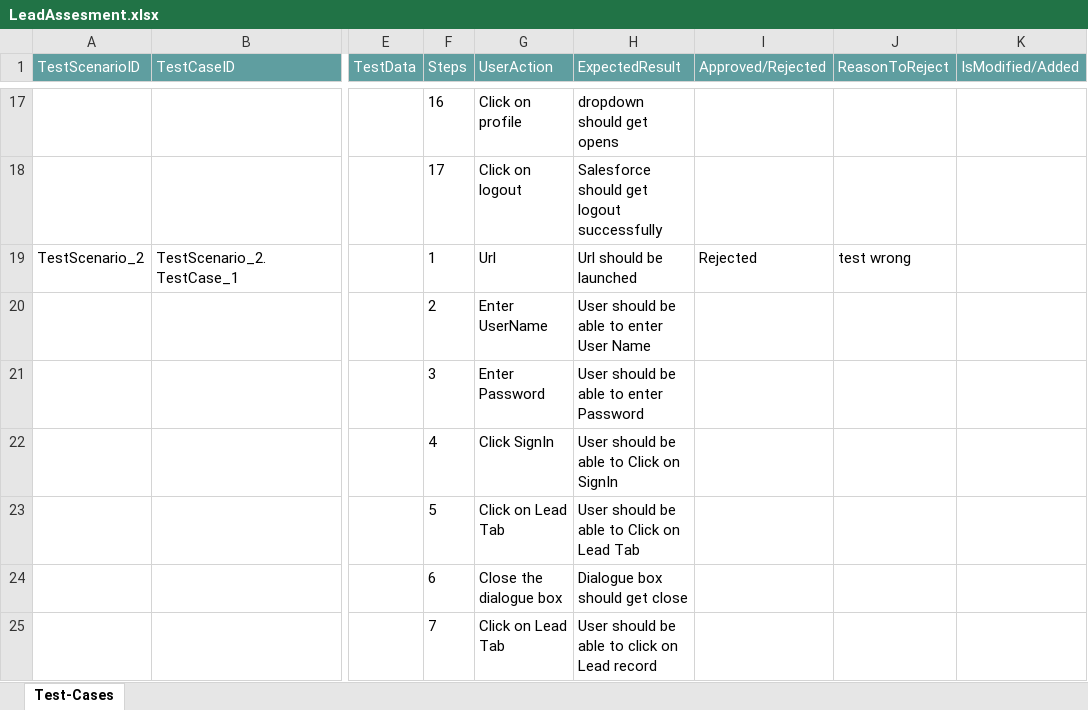
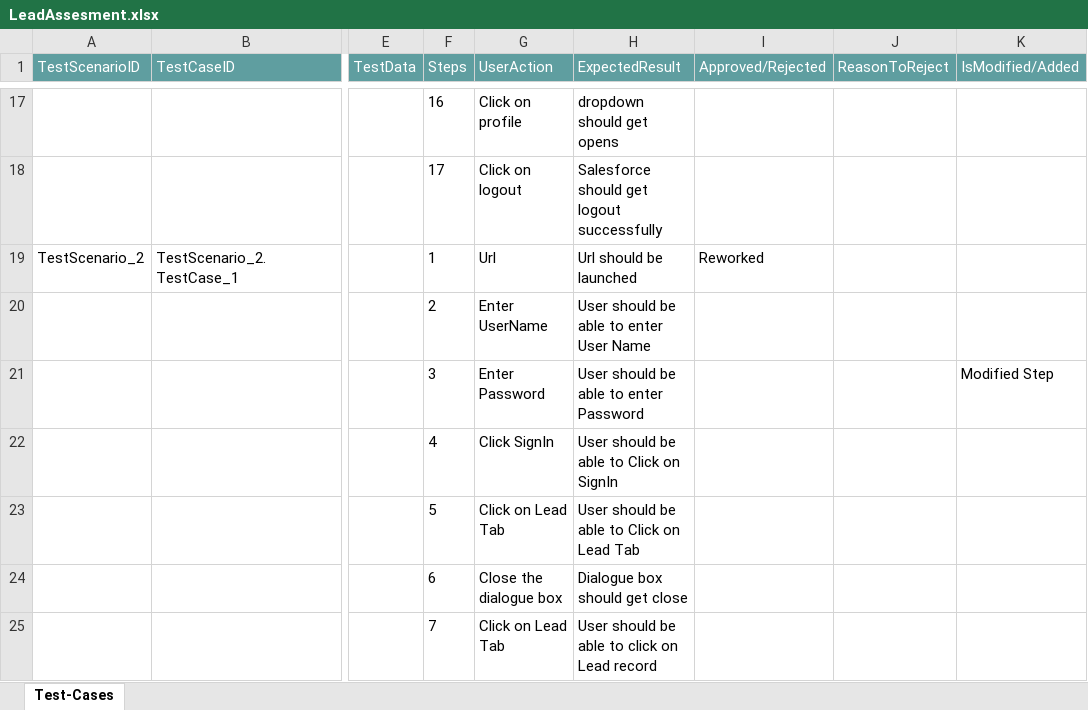
Before and after one commit to ShaikMohamedIrfan/Traning, an Excel workbook: LeadAssesment.xlsx, sheet Test-Cases, drawn as a sheet; only a part is shown, gaps mark what is left out; values as stored, in another font and other column widths than the file's, no borders; table styles not drawn; the diff names each change by its address in the sheet, - before the commit and + after, or states it on an @@ line.

Commit message:
Initial Commit for Verification of Test cases

```diff
--- a/LeadAssesment.xlsx (sheet Test-Cases)
+++ b/LeadAssesment.xlsx (sheet Test-Cases)
-I19 (Approved/Rejected): Rejected
+I19 (Approved/Rejected): Reworked
-J19 (ReasonToReject): test wrong
+J19 (ReasonToReject): (empty)
-K21 (IsModified/Added): (empty)
+K21 (IsModified/Added): Modified Step
```
